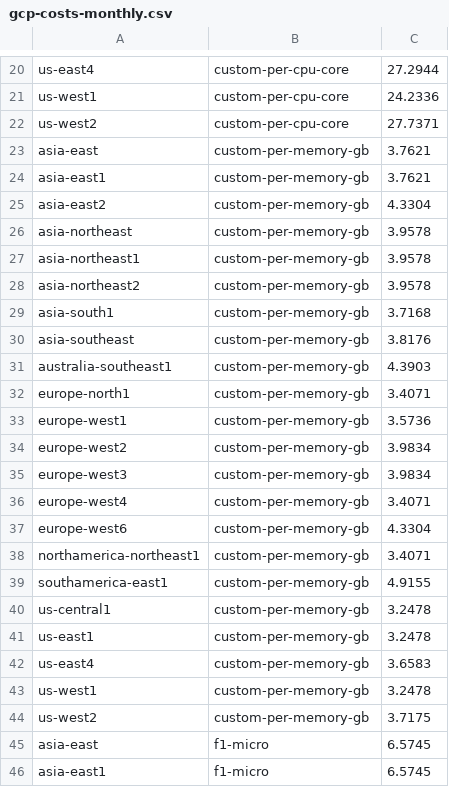
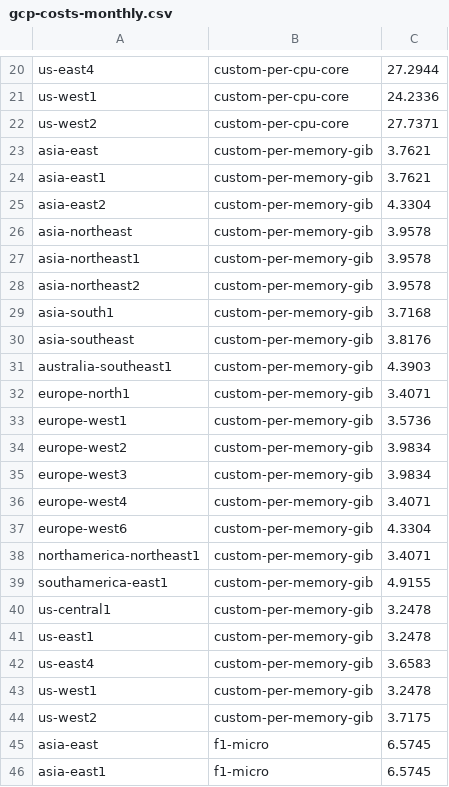
Before and after one commit to hjacobs/kube-resource-report, a CSV file: kube_resource_report/gcp-costs-monthly.csv, drawn as a sheet; only a part is shown, gaps mark what is left out.

```diff
--- a/kube_resource_report/gcp-costs-monthly.csv
+++ b/kube_resource_report/gcp-costs-monthly.csv
@@ -22,24 +22,24 @@ us-west1,custom-per-cpu-core,24.2336
 us-west2,custom-per-cpu-core,27.7371
-asia-east,custom-per-memory-gb,3.7621
-asia-east1,custom-per-memory-gb,3.7621
-asia-east2,custom-per-memory-gb,4.3304
-asia-northeast,custom-per-memory-gb,3.9578
-asia-northeast1,custom-per-memory-gb,3.9578
-asia-northeast2,custom-per-memory-gb,3.9578
-asia-south1,custom-per-memory-gb,3.7168
-asia-southeast,custom-per-memory-gb,3.8176
-australia-southeast1,custom-per-memory-gb,4.3903
-europe-north1,custom-per-memory-gb,3.4071
-europe-west1,custom-per-memory-gb,3.5736
-europe-west2,custom-per-memory-gb,3.9834
-europe-west3,custom-per-memory-gb,3.9834
-europe-west4,custom-per-memory-gb,3.4071
-europe-west6,custom-per-memory-gb,4.3304
-northamerica-northeast1,custom-per-memory-gb,3.4071
-southamerica-east1,custom-per-memory-gb,4.9155
-us-central1,custom-per-memory-gb,3.2478
-us-east1,custom-per-memory-gb,3.2478
-us-east4,custom-per-memory-gb,3.6583
-us-west1,custom-per-memory-gb,3.2478
-us-west2,custom-per-memory-gb,3.7175
+asia-east,custom-per-memory-gib,3.7621
+asia-east1,custom-per-memory-gib,3.7621
+asia-east2,custom-per-memory-gib,4.3304
+asia-northeast,custom-per-memory-gib,3.9578
+asia-northeast1,custom-per-memory-gib,3.9578
+asia-northeast2,custom-per-memory-gib,3.9578
+asia-south1,custom-per-memory-gib,3.7168
+asia-southeast,custom-per-memory-gib,3.8176
+australia-southeast1,custom-per-memory-gib,4.3903
+europe-north1,custom-per-memory-gib,3.4071
+europe-west1,custom-per-memory-gib,3.5736
+europe-west2,custom-per-memory-gib,3.9834
+europe-west3,custom-per-memory-gib,3.9834
+europe-west4,custom-per-memory-gib,3.4071
+europe-west6,custom-per-memory-gib,4.3304
+northamerica-northeast1,custom-per-memory-gib,3.4071
+southamerica-east1,custom-per-memory-gib,4.9155
+us-central1,custom-per-memory-gib,3.2478
+us-east1,custom-per-memory-gib,3.2478
+us-east4,custom-per-memory-gib,3.6583
+us-west1,custom-per-memory-gib,3.2478
+us-west2,custom-per-memory-gib,3.7175
 asia-east,f1-micro,6.5745
```
Also changed, not shown: 1 other file.
